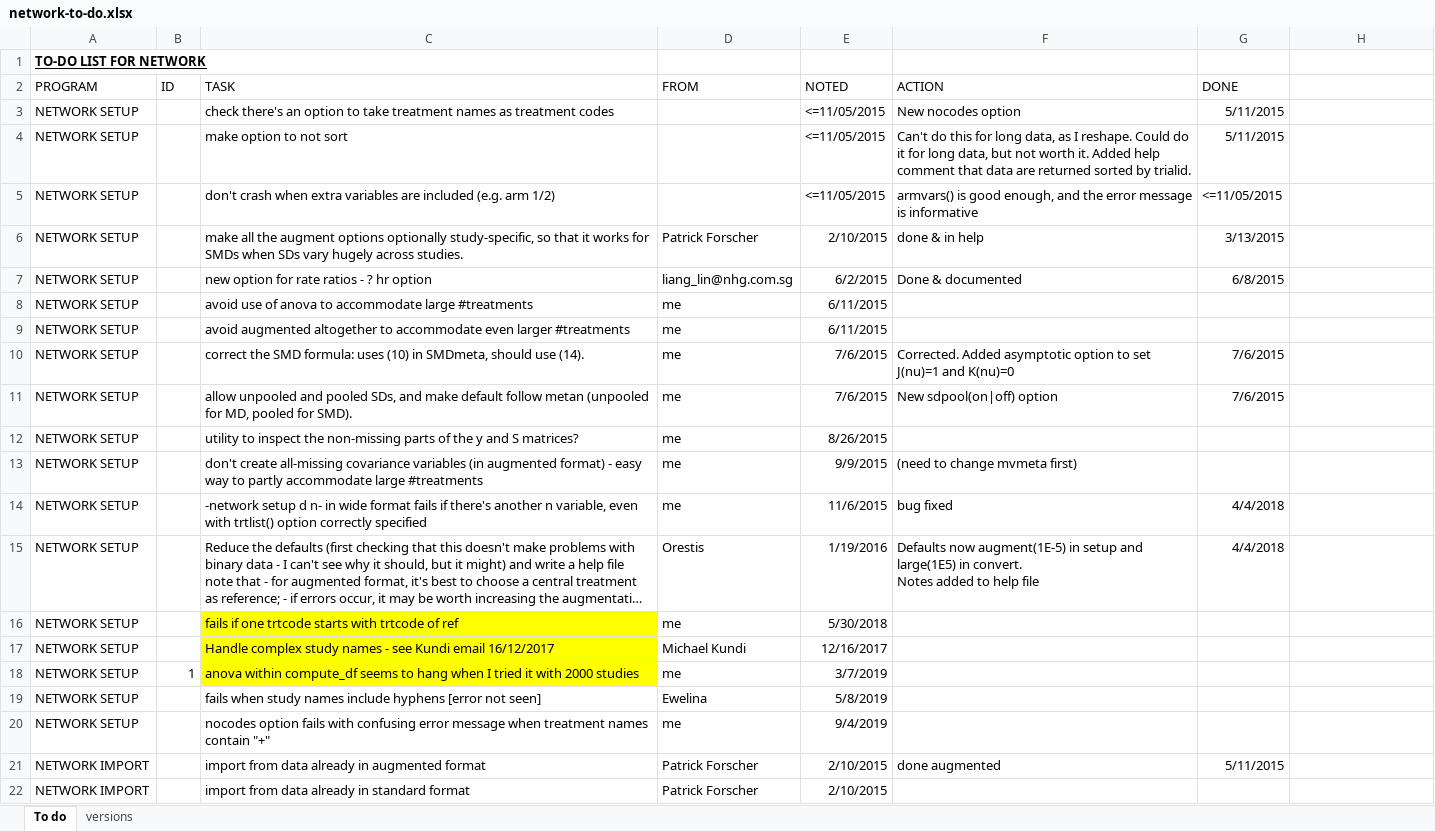
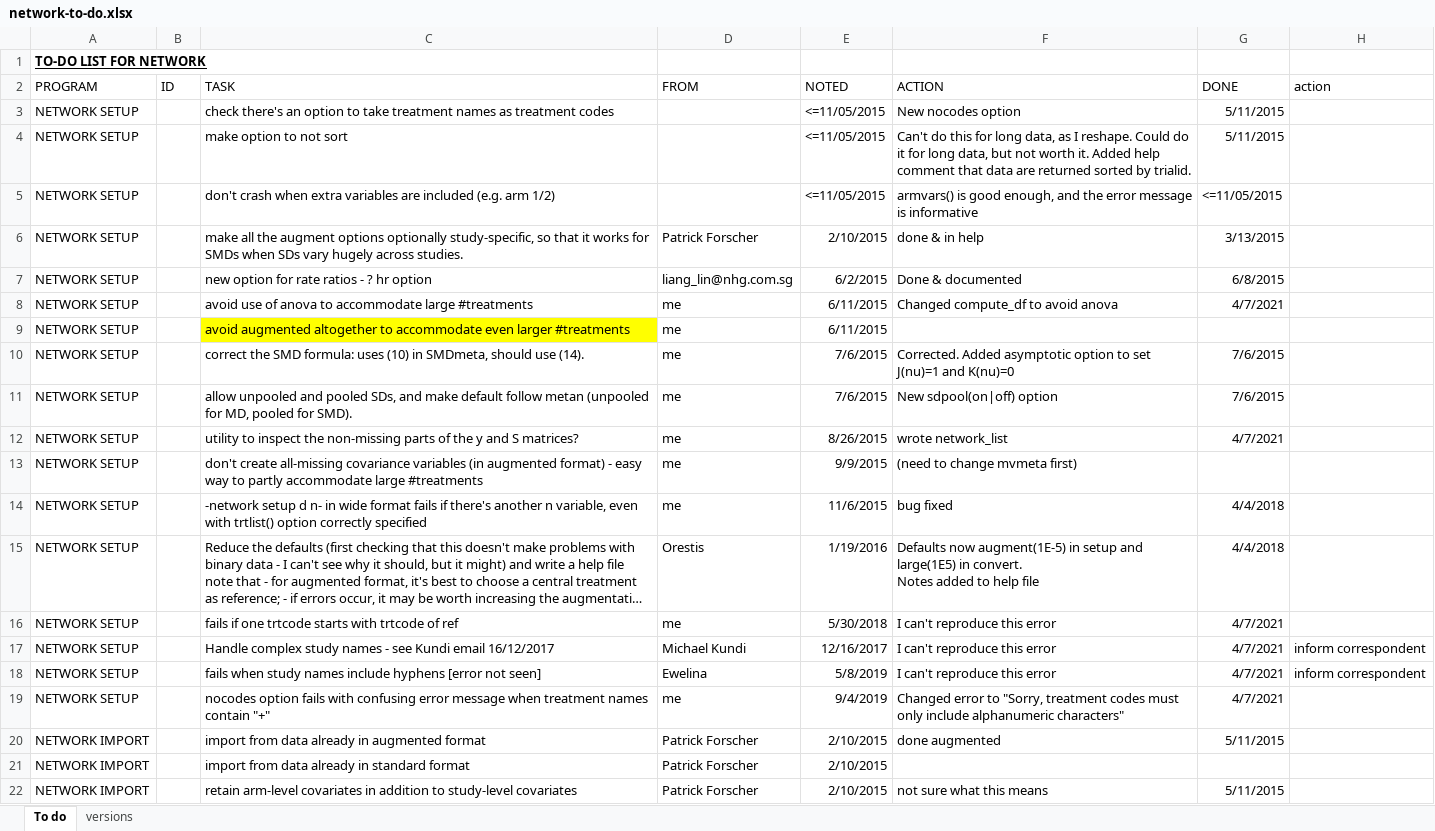
Before and after one commit to UCL/network, an Excel workbook: network-to-do.xlsx, sheet To do, drawn as a sheet; only a part is shown; the shorter side is filled out with more unchanged rows; long unchanged cells end in …; values as stored, in another font and other column widths than the file's, no borders; conditional formats not drawn; removed rows and columns are numbered as before the commit, all else as after; the diff names each change by its address in the sheet, - before the commit and + after, or states it on an @@ line.

Commit message:
Start of major update: revision to network setup

```diff
--- a/network-to-do.xlsx (sheet To do)
+++ b/network-to-do.xlsx (sheet To do)
-H2: (empty)
+H2: action
-F8 (ACTION): (empty)
+F8 (ACTION): Changed compute_df to avoid anova
-G8 (DONE): (empty)
+G8 (DONE): 4/7/2021
-C9 fill: none
+C9 fill: #FFFF00
-F12 (ACTION): (empty)
+F12 (ACTION): wrote network_list
-G12 (DONE): (empty)
+G12 (DONE): 4/7/2021
-C16:C17 fill: #FFFF00
+C16:C17 fill: none
-F16:F17 (ACTION): (empty)
+F16:F17 (ACTION): I can't reproduce this error
-G16:G17 (DONE): (empty)
+G16:G17 (DONE): 4/7/2021
-H17 (action): (empty)
+H17 (action): inform correspondent
-row 18: NETWORK SETUP | 1 | anova within compute_df seems to hang when I tried it with 2000 studies | me | 3/7/2019
-F18 (ACTION): (empty)
+F18 (ACTION): I can't reproduce this error
-G18:G19 (DONE): (empty)
+G18:G19 (DONE): 4/7/2021
-H18 (action): (empty)
+H18 (action): inform correspondent
-F19 (ACTION): (empty)
+F19 (ACTION): Changed error to "Sorry, treatment codes must only include alphanumeric characters"
```
Also changed, not shown: 6 other files.
